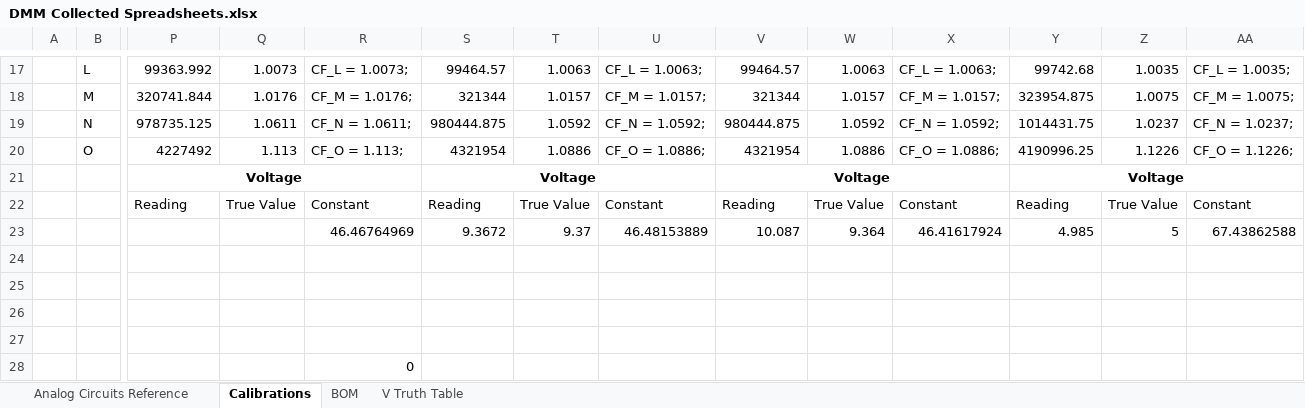
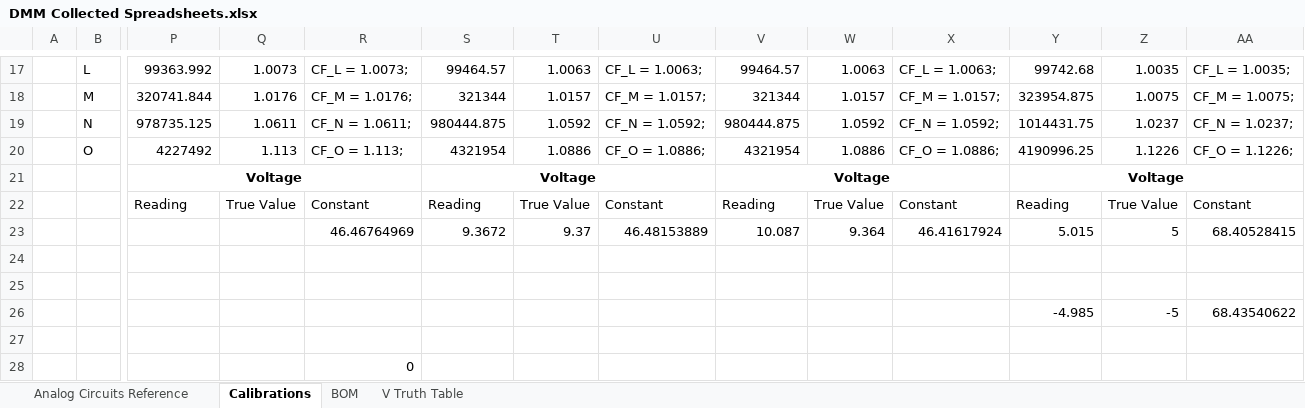
Before and after one commit to oihdesigns/Micro-DMM, an Excel workbook: DMM Collected Spreadsheets.xlsx, sheet Calibrations, drawn as a sheet; only a part is shown, gaps mark what is left out; values as stored, in another font and other column widths than the file's, no borders; rows hold the shown columns only; the diff names each change by its address in the sheet, - before the commit and + after, or states it on an @@ line.

```diff
--- a/DMM Collected Spreadsheets.xlsx (sheet Calibrations)
+++ b/DMM Collected Spreadsheets.xlsx (sheet Calibrations)
-Y23: 4.985
+Y23: 5.015
-AA23: 67.43862588
+AA23: 68.40528415
-row 26: (empty)
+row 26:  |  |  |  |  |  |  |  |  |  |  | -4.985 | -5 | 68.43540622
```
Also changed, not shown: 6 other files.
